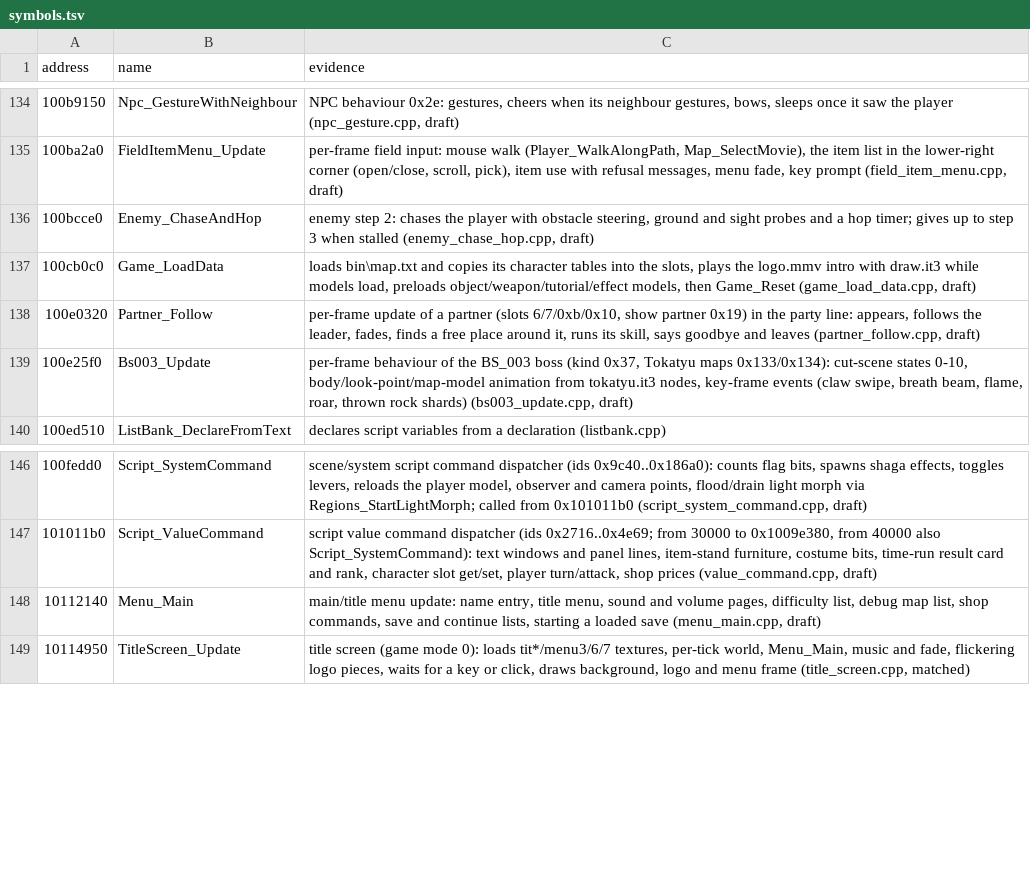
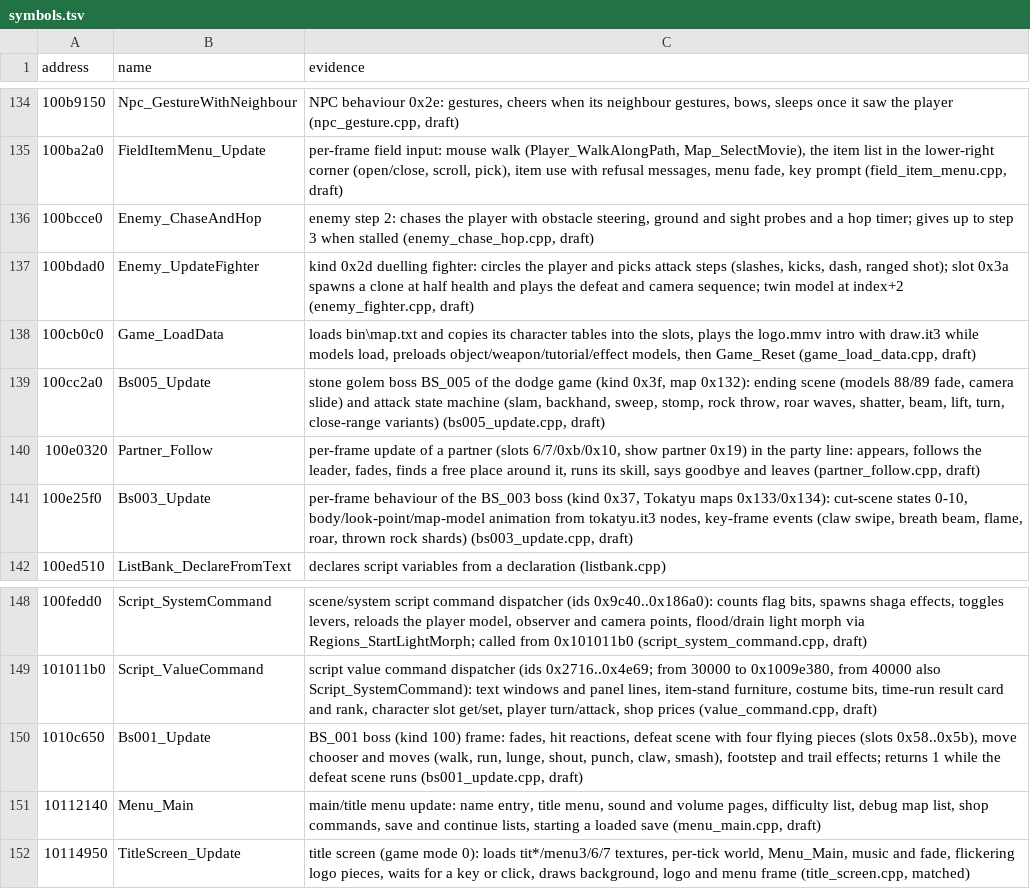
Before and after one commit to ObeseCatLord/Gurumin-Decompilation, a TSV file: symbols.tsv, drawn as a sheet; only a part is shown, gaps mark what is left out.

```diff
--- a/symbols.tsv
+++ b/symbols.tsv
@@ -136,3 +136,5 @@ address	name	evidence
 100bcce0	Enemy_ChaseAndHop	enemy step 2: chases the player with obstacle steering, ground and sight probes and a hop timer; gives up to step 3 when stalled (enemy_chase_hop.cpp, draft)
+100bdad0	Enemy_UpdateFighter	kind 0x2d duelling fighter: circles the player and picks attack steps (slashes, kicks, dash, ranged shot); slot 0x3a spawns a clone at half health and plays the defeat and camera sequence; twin model at index+2 (enemy_fighter.cpp, draft)
 100cb0c0	Game_LoadData	loads bin\map.txt and copies its character tables into the slots, plays the logo.mmv intro with draw.it3 while models load, preloads object/weapon/tutorial/effect models, then Game_Reset (game_load_data.cpp, draft)
+100cc2a0	Bs005_Update	stone golem boss BS_005 of the dodge game (kind 0x3f, map 0x132): ending scene (models 88/89 fade, camera slide) and attack state machine (slam, backhand, sweep, stomp, rock throw, roar waves, shatter, beam, lift, turn, close-range variants) (bs005_update.cpp, draft)
 100e0320	Partner_Follow	per-frame update of a partner (slots 6/7/0xb/0x10, show partner 0x19) in the party line: appears, follows the leader, fades, finds a free place around it, runs its skill, says goodbye and leaves (partner_follow.cpp, draft)
@@ -147,2 +149,3 @@ address	name	evidence
 101011b0	Script_ValueCommand	script value command dispatcher (ids 0x2716..0x4e69; from 30000 to 0x1009e380, from 40000 also Script_SystemCommand): text windows and panel lines, item-stand furniture, costume bits, time-run result card and rank, character slot get/set, player turn/attack, shop prices (value_command.cpp, draft)
+1010c650	Bs001_Update	BS_001 boss (kind 100) frame: fades, hit reactions, defeat scene with four flying pieces (slots 0x58..0x5b), move chooser and moves (walk, run, lunge, shout, punch, claw, smash), footstep and trail effects; returns 1 while the defeat scene runs (bs001_update.cpp, draft)
 10112140	Menu_Main	main/title menu update: name entry, title menu, sound and volume pages, difficulty list, debug map list, shop commands, save and continue lists, starting a loaded save (menu_main.cpp, draft)
```
Also changed, not shown: decomp/obj_symbols.tsv, decomp/open.tsv, 14 other files.
